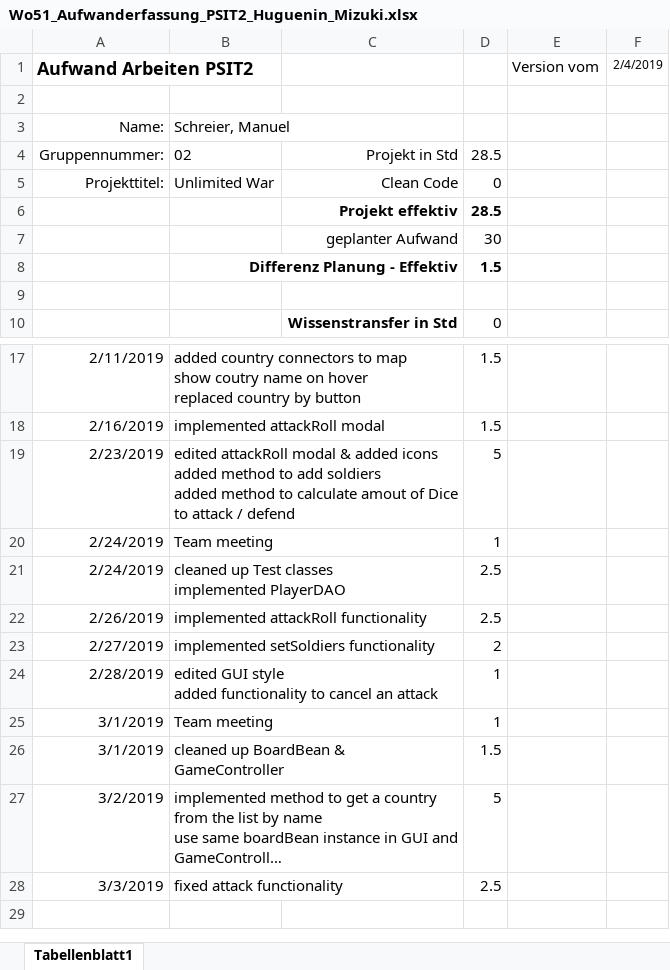
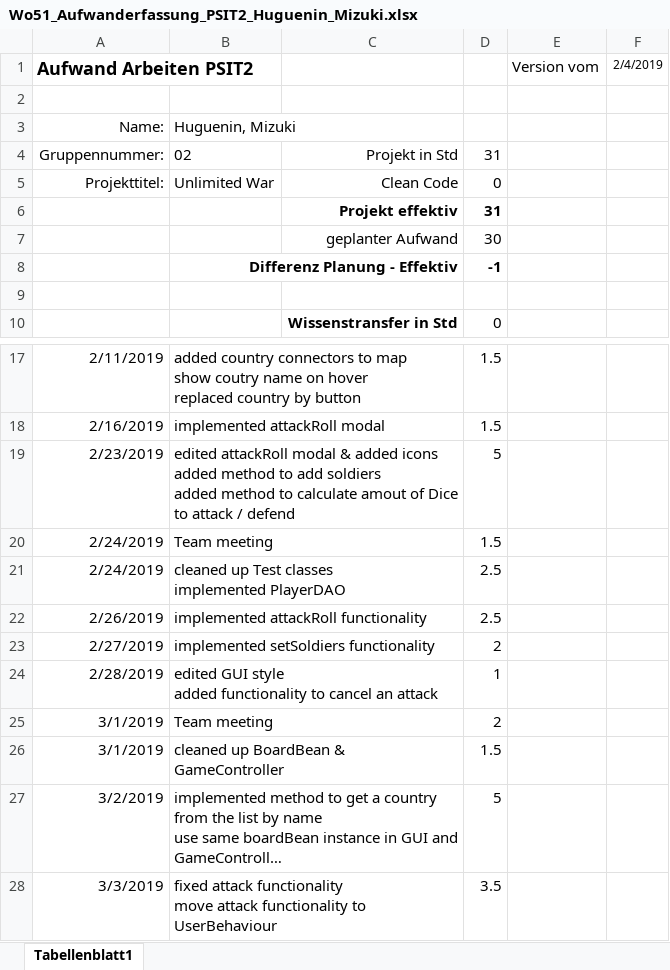
Before and after one commit to Litschen/unlimitedWar, an Excel workbook: documents/30_Planung/Wo51_Aufwanderfassung_PSIT2_Huguenin_Mizuki.xlsx, sheet Tabellenblatt1, drawn as a sheet; only a part is shown, gaps mark what is left out; long unchanged cells end in …; values as stored, in another font and other column widths than the file's, no borders; charts and pictures not drawn; ↵ is a line break in a cell; the diff names each change by its address in the sheet, - before the commit and + after, or states it on an @@ line.

Commit message:
updated time sheet (huguemiz)

```diff
--- a/documents/30_Planung/Wo51_Aufwanderfassung_PSIT2_Huguenin_Mizuki.xlsx (sheet Tabellenblatt1)
+++ b/documents/30_Planung/Wo51_Aufwanderfassung_PSIT2_Huguenin_Mizuki.xlsx (sheet Tabellenblatt1)
-B3: Schreier, Manuel
+B3: Huguenin, Mizuki
-D4: 28.5
+D4: 31
-D6: 28.5
+D6: 31
-D8: 1.5
+D8: -1
-D20: 1
+D20: 1.5
-D25: 1
+D25: 2
-B28: …attack functionality
+B28: …attack functionality ↵ move attack functionality to UserBehaviour
-D28: 2.5
+D28: 3.5
```
